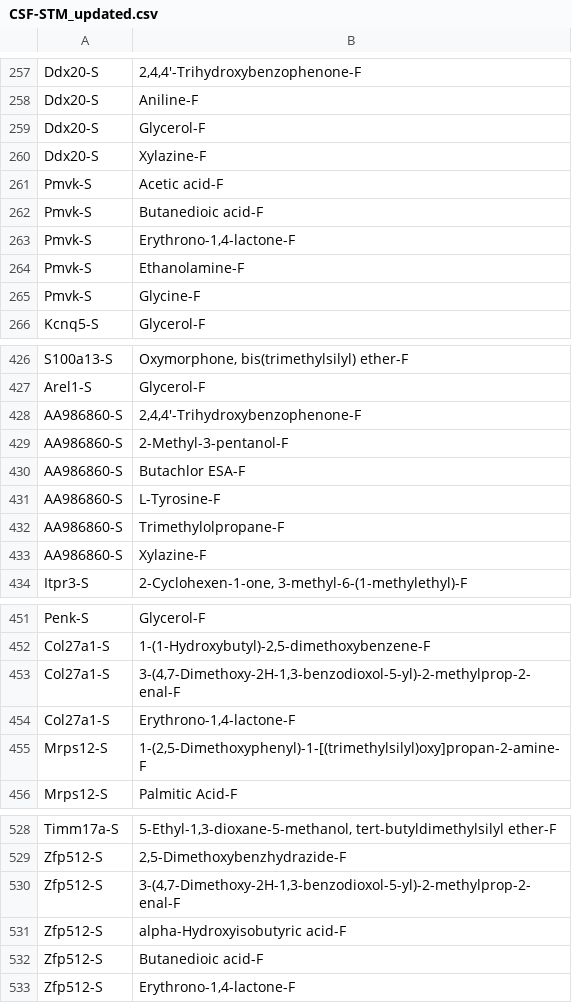
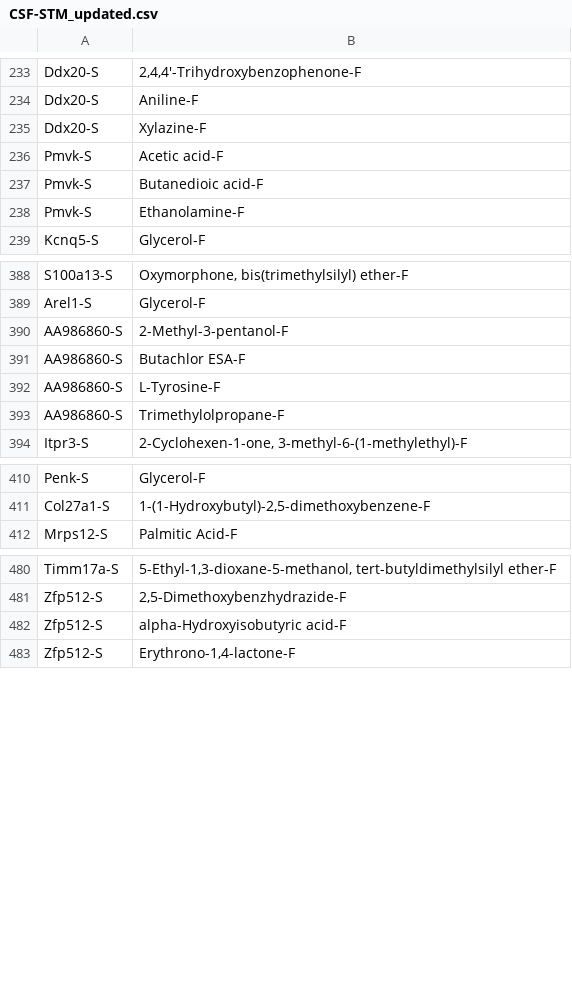
Before and after one commit to ananyakl/Metabolite, a CSV file: CSF/BiBC/CSF-STM_updated.csv, drawn as a sheet; only a part is shown, gaps mark what is left out; the diff covers the shown part only.

```diff
--- a/CSF/BiBC/CSF-STM_updated.csv
+++ b/CSF/BiBC/CSF-STM_updated.csv
@@ -258,3 +234,2 @@ Ddx20-S,"2,4,4'-Trihydroxybenzophenone-F"
 Ddx20-S,Aniline-F
-Ddx20-S,Glycerol-F
 Ddx20-S,Xylazine-F
@@ -262,5 +237,3 @@ Pmvk-S,Acetic acid-F
 Pmvk-S,Butanedioic acid-F
-Pmvk-S,"Erythrono-1,4-lactone-F"
 Pmvk-S,Ethanolamine-F
-Pmvk-S,Glycine-F
 Kcnq5-S,Glycerol-F
@@ -427,3 +389,2 @@ S100a13-S,"Oxymorphone, bis(trimethylsilyl) ether-F"
 Arel1-S,Glycerol-F
-AA986860-S,"2,4,4'-Trihydroxybenzophenone-F"
 AA986860-S,2-Methyl-3-pentanol-F
@@ -432,3 +393,2 @@ AA986860-S,L-Tyrosine-F
 AA986860-S,Trimethylolpropane-F
-AA986860-S,Xylazine-F
 Itpr3-S,"2-Cyclohexen-1-one, 3-methyl-6-(1-methylethyl)-F"
@@ -452,5 +411,2 @@ Penk-S,Glycerol-F
 Col27a1-S,"1-(1-Hydroxybutyl)-2,5-dimethoxybenzene-F"
-Col27a1-S,"3-(4,7-Dimethoxy-2H-1,3-benzodioxol-5-yl)-2-methylprop-2-enal-F"
-Col27a1-S,"Erythrono-1,4-lactone-F"
-Mrps12-S,"1-(2,5-Dimethoxyphenyl)-1-[(trimethylsilyl)oxy]propan-2-amine-F"
 Mrps12-S,Palmitic Acid-F
@@ -529,5 +481,3 @@ Timm17a-S,"5-Ethyl-1,3-dioxane-5-methanol, tert-butyldimethylsilyl ether-F"
 Zfp512-S,"2,5-Dimethoxybenzhydrazide-F"
-Zfp512-S,"3-(4,7-Dimethoxy-2H-1,3-benzodioxol-5-yl)-2-methylprop-2-enal-F"
 Zfp512-S,alpha-Hydroxyisobutyric acid-F
-Zfp512-S,Butanedioic acid-F
 Zfp512-S,"Erythrono-1,4-lactone-F"
```
Also changed, not shown: 48 removed rows elsewhere in this file, CSF/BiBC/CPX-CSF_updated.csv, CSF/BiBC/CSF-RBN_updated.csv, 17 other files.
